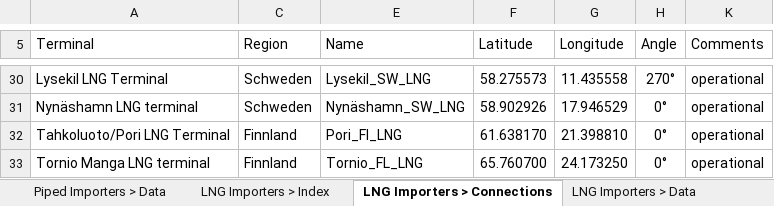
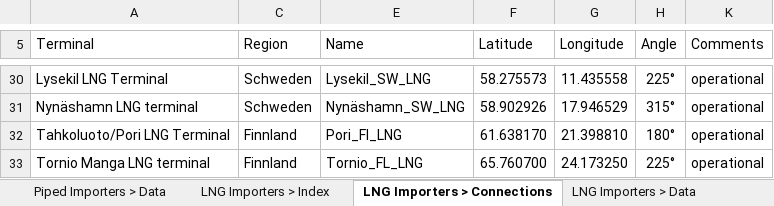
Before and after one commit to freichel/gasmarketmodel, an Excel workbook: gasmarketmodel/data/scenarios/master.xlsm, sheet LNG Importers > Connections, drawn as a sheet; only a part is shown, gaps mark what is left out; values as stored, in another font and other column widths than the file's, no borders; table styles not drawn; the diff covers the shown part only; the diff names each change by its address in the sheet, - before the commit and + after, or states it on an @@ line.

```diff
--- a/gasmarketmodel/data/scenarios/master.xlsm (sheet LNG Importers > Connections)
+++ b/gasmarketmodel/data/scenarios/master.xlsm (sheet LNG Importers > Connections)
-H30 (Angle): 270°
+H30 (Angle): 225°
-H31 (Angle): 0°
+H31 (Angle): 315°
-H32 (Angle): 0°
+H32 (Angle): 180°
-H33 (Angle): 0°
+H33 (Angle): 225°
```
Also changed, not shown: 32 edited cells elsewhere in this sheet, sheet Connections > Index, 10 other files.
